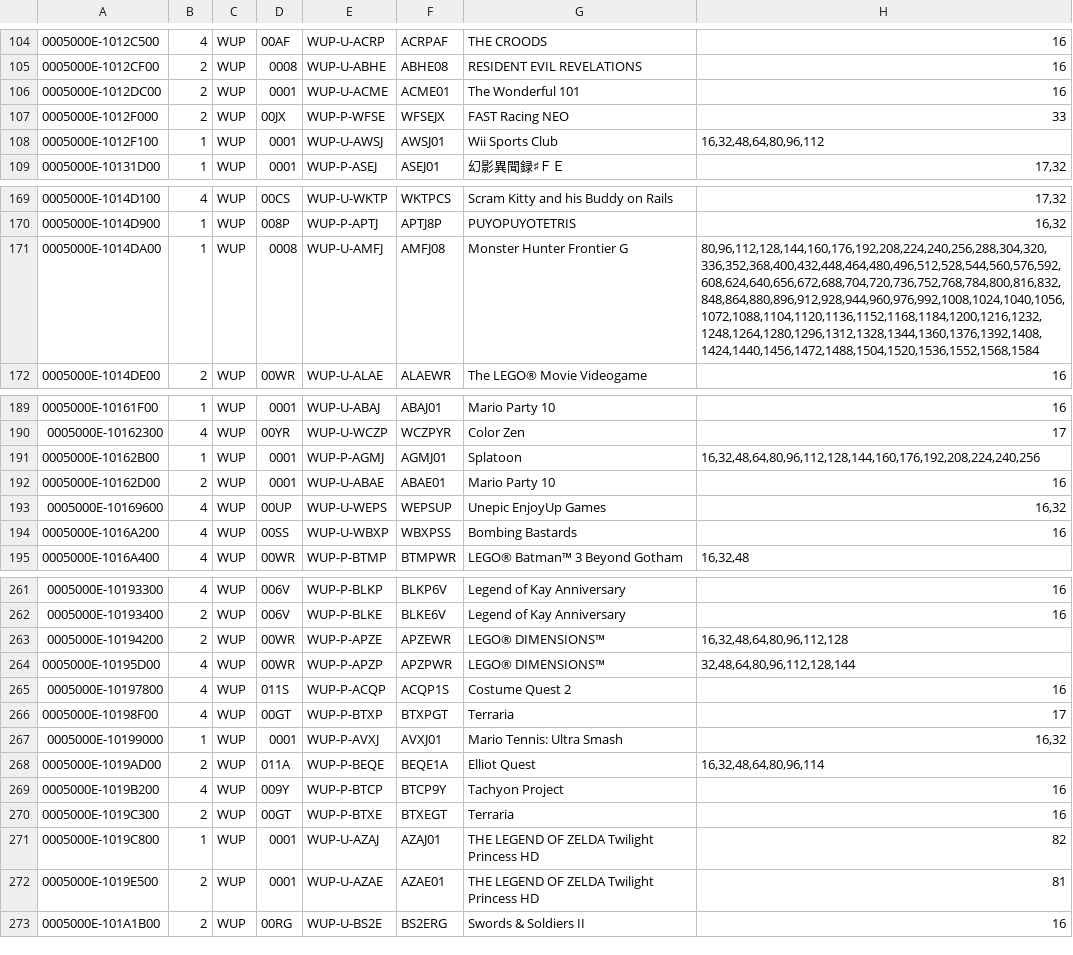
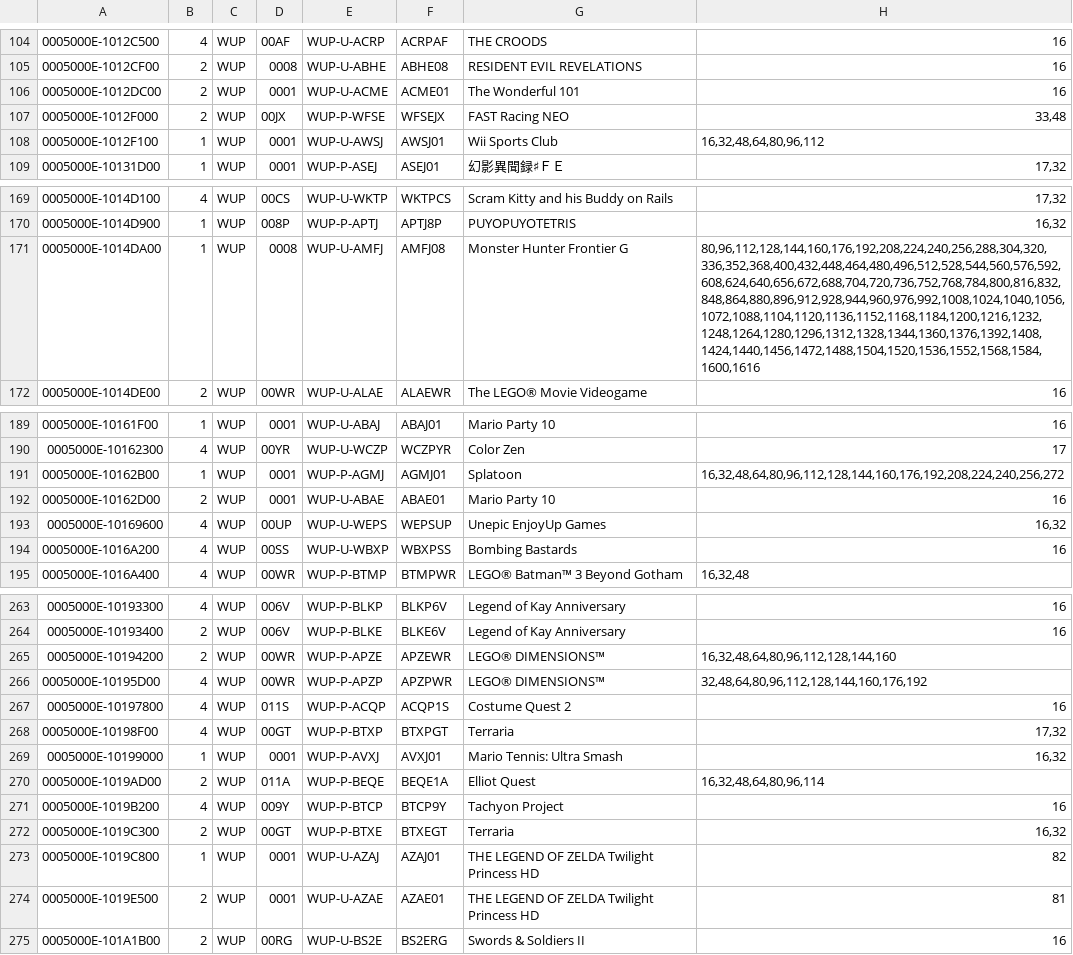
Before and after one commit to Maschell/JNUSTool, a CSV file: jar/updatetitles.csv, drawn as a sheet; only a part is shown, gaps mark what is left out; the diff covers the shown part only.

```diff
--- a/jar/updatetitles.csv
+++ b/jar/updatetitles.csv
@@ -106,3 +106,3 @@
 0005000E-1012DC00;2;WUP;0001;WUP-U-ACME;ACME01;The Wonderful 101;16
-0005000E-1012F000;2;WUP;00JX;WUP-P-WFSE;WFSEJX;FAST Racing NEO;33
+0005000E-1012F000;2;WUP;00JX;WUP-P-WFSE;WFSEJX;FAST Racing NEO;33,48
 0005000E-1012F100;1;WUP;0001;WUP-U-AWSJ;AWSJ01;Wii Sports Club;16,32,48,64,80,96,112
@@ -170,3 +170,3 @@
 0005000E-1014D900;1;WUP;008P;WUP-P-APTJ;APTJ8P;PUYOPUYOTETRIS;16,32
-0005000E-1014DA00;1;WUP;0008;WUP-U-AMFJ;AMFJ08;Monster Hunter Frontier G;80,96,112,128,144,160,176,192,208,224,240,256,288,304,320,336,352,368,400,432,448,464,480,496,512,528,544,560,576,592,608,624,640,656,672,688,704,720,736,752,768,784,800,816,832,848,864,880,896,912,928,944,960,976,992,1008,1024,1040,1056,1072,1088,1104,1120,1136,1152,1168,1184,1200,1216,1232,1248,1264,1280,1296,1312,1328,1344,1360,1376,1392,1408,1424,1440,1456,1472,1488,1504,1520,1536,1552,1568,1584
+0005000E-1014DA00;1;WUP;0008;WUP-U-AMFJ;AMFJ08;Monster Hunter Frontier G;80,96,112,128,144,160,176,192,208,224,240,256,288,304,320,336,352,368,400,432,448,464,480,496,512,528,544,560,576,592,608,624,640,656,672,688,704,720,736,752,768,784,800,816,832,848,864,880,896,912,928,944,960,976,992,1008,1024,1040,1056,1072,1088,1104,1120,1136,1152,1168,1184,1200,1216,1232,1248,1264,1280,1296,1312,1328,1344,1360,1376,1392,1408,1424,1440,1456,1472,1488,1504,1520,1536,1552,1568,1584,1600,1616
 0005000E-1014DE00;2;WUP;00WR;WUP-U-ALAE;ALAEWR;The LEGO® Movie Videogame;16
@@ -190,3 +190,3 @@
 0005000E-10162300;4;WUP;00YR;WUP-U-WCZP;WCZPYR;Color Zen;17
-0005000E-10162B00;1;WUP;0001;WUP-P-AGMJ;AGMJ01;Splatoon;16,32,48,64,80,96,112,128,144,160,176,192,208,224,240,256
+0005000E-10162B00;1;WUP;0001;WUP-P-AGMJ;AGMJ01;Splatoon;16,32,48,64,80,96,112,128,144,160,176,192,208,224,240,256,272
 0005000E-10162D00;2;WUP;0001;WUP-U-ABAE;ABAE01;Mario Party 10;16
@@ -262,6 +264,6 @@
 0005000E-10193400;2;WUP;006V;WUP-P-BLKE;BLKE6V;Legend of Kay Anniversary;16
-0005000E-10194200;2;WUP;00WR;WUP-P-APZE;APZEWR;LEGO® DIMENSIONS™;16,32,48,64,80,96,112,128
-0005000E-10195D00;4;WUP;00WR;WUP-P-APZP;APZPWR;LEGO® DIMENSIONS™;32,48,64,80,96,112,128,144
+0005000E-10194200;2;WUP;00WR;WUP-P-APZE;APZEWR;LEGO® DIMENSIONS™;16,32,48,64,80,96,112,128,144,160
+0005000E-10195D00;4;WUP;00WR;WUP-P-APZP;APZPWR;LEGO® DIMENSIONS™;32,48,64,80,96,112,128,144,160,176,192
 0005000E-10197800;4;WUP;011S;WUP-P-ACQP;ACQP1S;Costume Quest 2;16
-0005000E-10198F00;4;WUP;00GT;WUP-P-BTXP;BTXPGT;Terraria;17
+0005000E-10198F00;4;WUP;00GT;WUP-P-BTXP;BTXPGT;Terraria;17,32
 0005000E-10199000;1;WUP;0001;WUP-P-AVXJ;AVXJ01;Mario Tennis: Ultra Smash;16,32
@@ -269,3 +271,3 @@
 0005000E-1019B200;4;WUP;009Y;WUP-P-BTCP;BTCP9Y;Tachyon Project;16
-0005000E-1019C300;2;WUP;00GT;WUP-P-BTXE;BTXEGT;Terraria;16
+0005000E-1019C300;2;WUP;00GT;WUP-P-BTXE;BTXEGT;Terraria;16,32
 0005000E-1019C800;1;WUP;0001;WUP-U-AZAJ;AZAJ01;THE LEGEND OF ZELDA Twilight Princess HD;82
```
Also changed, not shown: 11 added rows and 16 edited cells elsewhere in this file, 4 other files.
